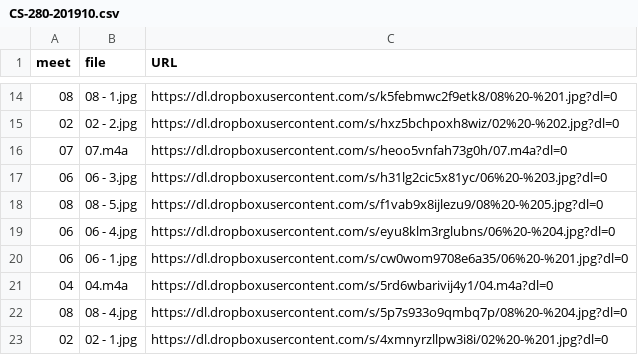
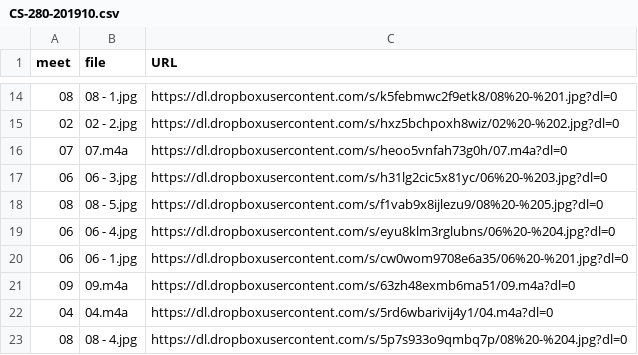
Before and after one commit to dhhepting/dhhepting.github.io, a CSV file: _data/teaching/media/CS-280-201910.csv, drawn as a sheet; only a part is shown, gaps mark what is left out; the shorter side is filled out with more unchanged rows.

```diff
--- a/_data/teaching/media/CS-280-201910.csv
+++ b/_data/teaching/media/CS-280-201910.csv
@@ -20,2 +20,3 @@ meet,file,URL
 06,06 - 1.jpg,https://dl.dropboxusercontent.com/s/cw0wom9708e6a35/06%20-%201.jpg?dl=0
+09,09.m4a,https://dl.dropboxusercontent.com/s/63zh48exmb6ma51/09.m4a?dl=0
 04,04.m4a,https://dl.dropboxusercontent.com/s/5rd6wbarivij4y1/04.m4a?dl=0
```
Also changed, not shown: _data/teaching/assignments/CS-280-201910.csv, 6 other files.
